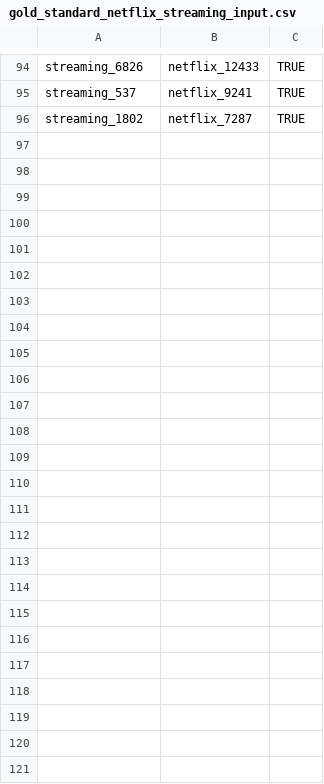
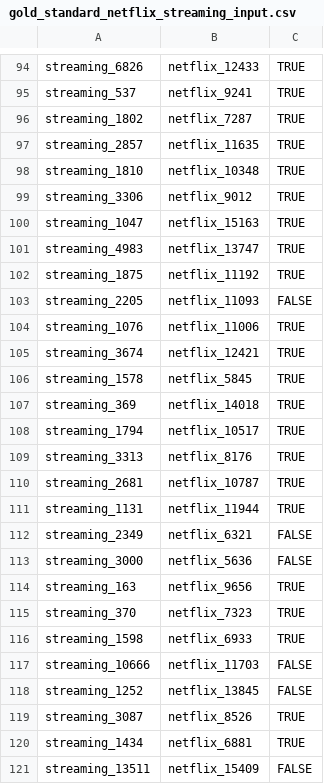
Before and after one commit to Humorloos/IE683, a CSV file: data/Movies/gold_standards/gold_standard_netflix_streaming_input.csv, drawn as a sheet; only a part is shown, gaps mark what is left out; the diff names each change by its address in the sheet, - before the commit and + after, or states it on an @@ line.

Commit message:
@subashp93's reviewed gold standard corner cases

```diff
--- a/data/Movies/gold_standards/gold_standard_netflix_streaming_input.csv
+++ b/data/Movies/gold_standards/gold_standard_netflix_streaming_input.csv
+row 97: streaming_2857 | netflix_11635 | TRUE
+row 98: streaming_1810 | netflix_10348 | TRUE
+row 99: streaming_3306 | netflix_9012 | TRUE
+row 100: streaming_1047 | netflix_15163 | TRUE
+row 101: streaming_4983 | netflix_13747 | TRUE
+row 102: streaming_1875 | netflix_11192 | TRUE
+row 103: streaming_2205 | netflix_11093 | FALSE
+row 104: streaming_1076 | netflix_11006 | TRUE
+row 105: streaming_3674 | netflix_12421 | TRUE
+row 106: streaming_1578 | netflix_5845 | TRUE
+row 107: streaming_369 | netflix_14018 | TRUE
+row 108: streaming_1794 | netflix_10517 | TRUE
+row 109: streaming_3313 | netflix_8176 | TRUE
+row 110: streaming_2681 | netflix_10787 | TRUE
+row 111: streaming_1131 | netflix_11944 | TRUE
+row 112: streaming_2349 | netflix_6321 | FALSE
+row 113: streaming_3000 | netflix_5636 | FALSE
+row 114: streaming_163 | netflix_9656 | TRUE
+row 115: streaming_370 | netflix_7323 | TRUE
+row 116: streaming_1598 | netflix_6933 | TRUE
+row 117: streaming_10666 | netflix_11703 | FALSE
+row 118: streaming_1252 | netflix_13845 | FALSE
+row 119: streaming_3087 | netflix_8526 | TRUE
+row 120: streaming_1434 | netflix_6881 | TRUE
+row 121: streaming_13511 | netflix_15409 | FALSE
```
